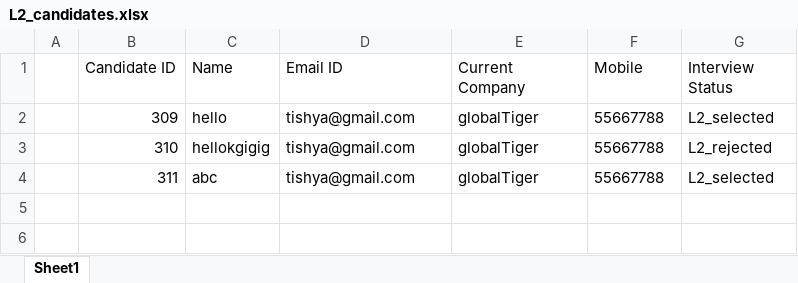
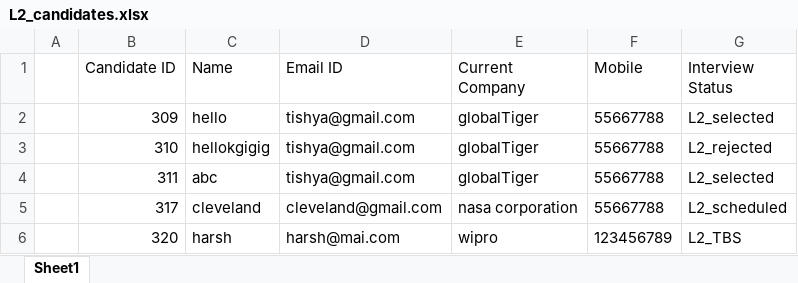
Before and after one commit to kundanacc20/interview-dashboard, an Excel workbook: L2_candidates.xlsx, sheet Sheet1, drawn as a sheet; values as stored, in another font and other column widths than the file's, no borders; the diff names each change by its address in the sheet, - before the commit and + after, or states it on an @@ line.

```diff
--- a/L2_candidates.xlsx (sheet Sheet1)
+++ b/L2_candidates.xlsx (sheet Sheet1)
+row 5:  | 317 | cleveland | cleveland@gmail.com | nasa corporation | 55667788 | L2_scheduled
+row 6:  | 320 | harsh | harsh@mai.com | wipro | 123456789 | L2_TBS
```
Also changed, not shown: L1_candidates.xlsx, Resume_shortlisted_candidates.xlsx, 21 other files.
